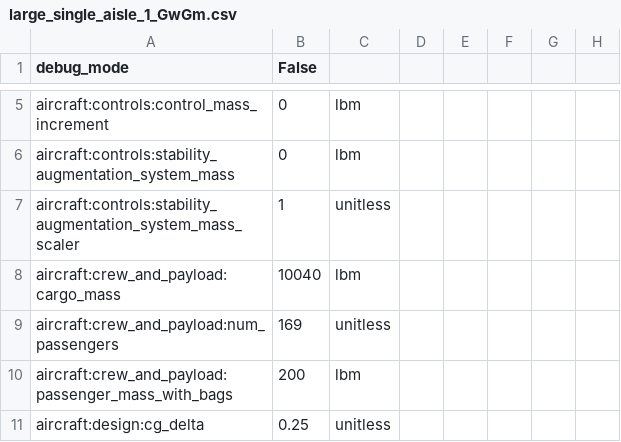
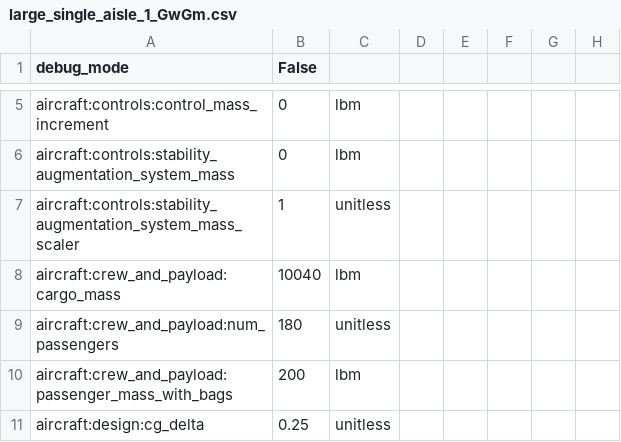
Before and after one commit to OpenMDAO/Aviary, a CSV file: aviary/models/large_single_aisle_1/large_single_aisle_1_GwGm.csv, drawn as a sheet; only a part is shown, gaps mark what is left out; the diff names each change by its address in the sheet, - before the commit and + after, or states it on an @@ line.

```diff
--- a/aviary/models/large_single_aisle_1/large_single_aisle_1_GwGm.csv
+++ b/aviary/models/large_single_aisle_1/large_single_aisle_1_GwGm.csv
-B9 (False): 169
+B9 (False): 180
```
Also changed, not shown: aviary/models/test_aircraft/aircraft_for_bench_GwGm.csv, aviary/models/test_aircraft/aircraft_for_bench_GwGm_solved.csv, 2 other files.
